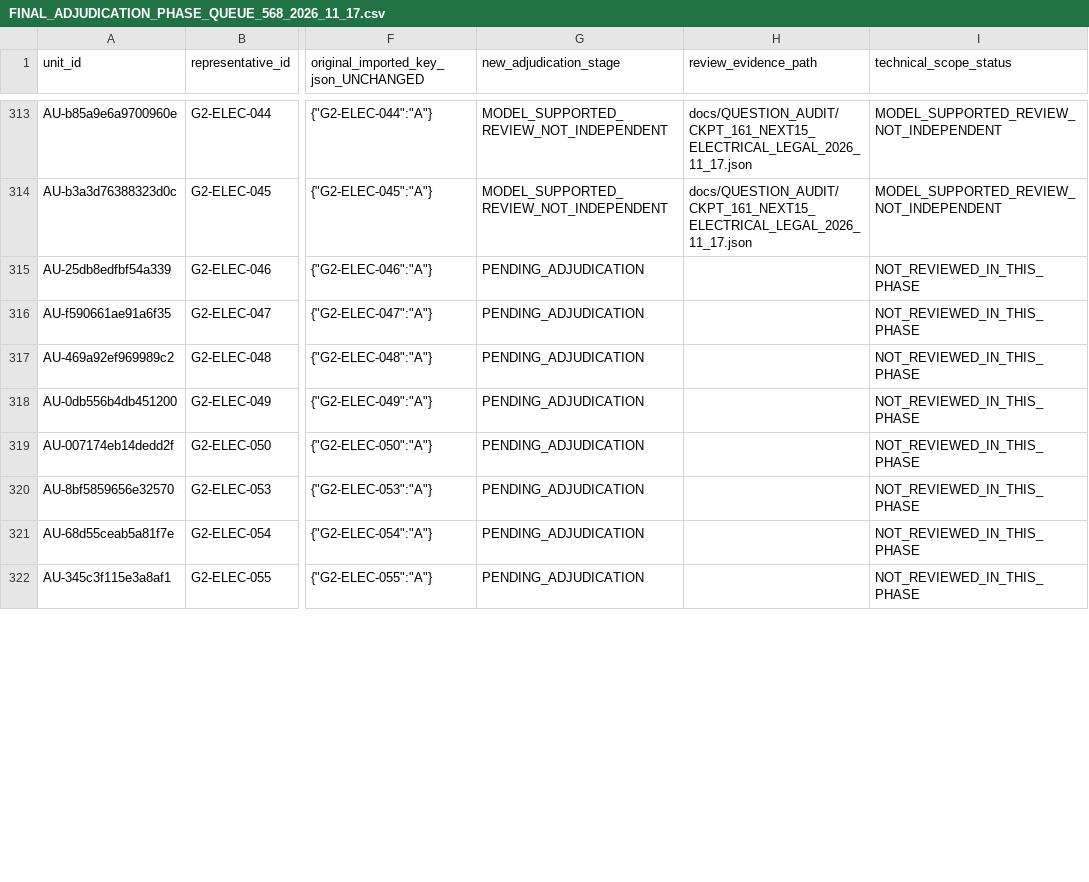
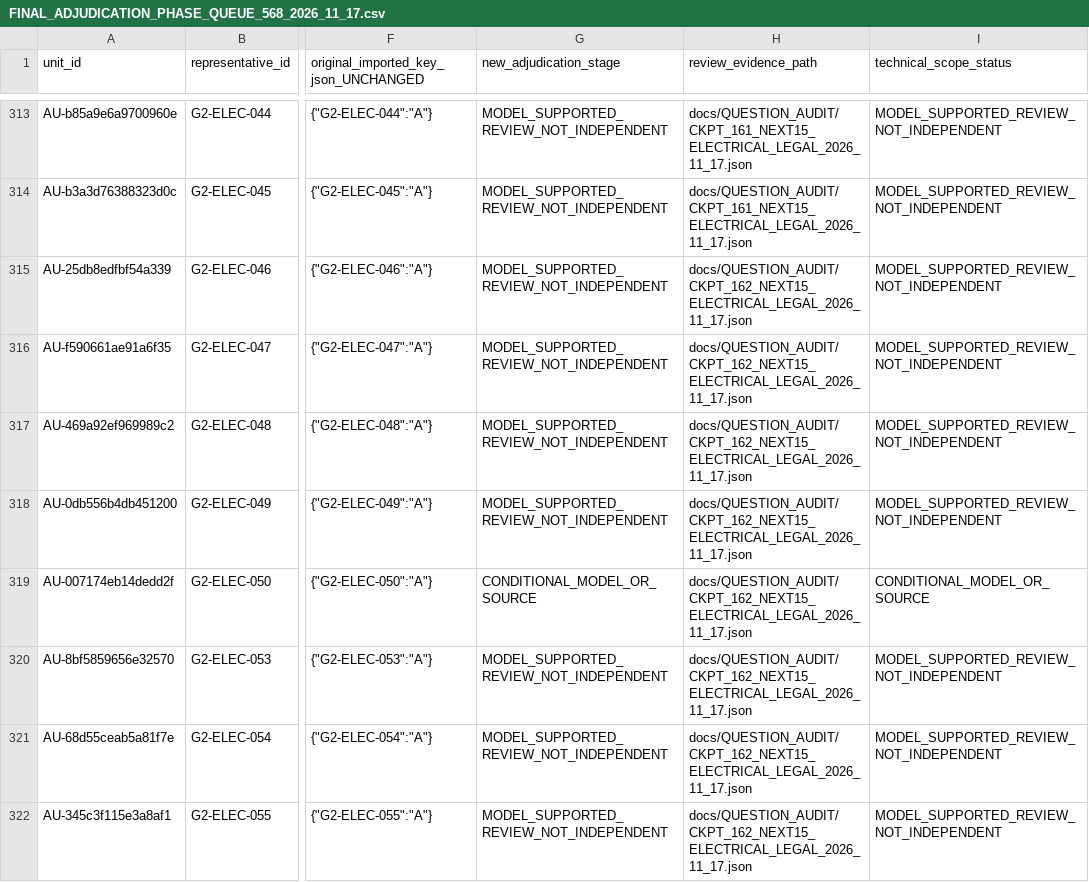
Before and after one commit to AcoBenny/ANRE_Trainer, a CSV file: docs/QUESTION_AUDIT/FINAL_ADJUDICATION_PHASE_QUEUE_568_2026_11_17.csv, drawn as a sheet; only a part is shown, gaps mark what is left out; the diff covers the shown part only; the diff names each change by its address in the sheet, - before the commit and + after, or states it on an @@ line.

Commit message:
docs(anre): update 568-unit queue CKPT-162 15 no learner approvals

```diff
--- a/docs/QUESTION_AUDIT/FINAL_ADJUDICATION_PHASE_QUEUE_568_2026_11_17.csv
+++ b/docs/QUESTION_AUDIT/FINAL_ADJUDICATION_PHASE_QUEUE_568_2026_11_17.csv
-G315:G318 (new_adjudication_stage): PENDING_ADJUDICATION
+G315:G318 (new_adjudication_stage): MODEL_SUPPORTED_REVIEW_NOT_INDEPENDENT
-H315:H322 (review_evidence_path): (empty)
+H315:H322 (review_evidence_path): docs/QUESTION_AUDIT/CKPT_162_NEXT15_ELECTRICAL_LEGAL_2026_11_17.json
-I315:I318 (technical_scope_status): NOT_REVIEWED_IN_THIS_PHASE
+I315:I318 (technical_scope_status): MODEL_SUPPORTED_REVIEW_NOT_INDEPENDENT
-G319 (new_adjudication_stage): PENDING_ADJUDICATION
+G319 (new_adjudication_stage): CONDITIONAL_MODEL_OR_SOURCE
-I319 (technical_scope_status): NOT_REVIEWED_IN_THIS_PHASE
+I319 (technical_scope_status): CONDITIONAL_MODEL_OR_SOURCE
-G320:G322 (new_adjudication_stage): PENDING_ADJUDICATION
+G320:G322 (new_adjudication_stage): MODEL_SUPPORTED_REVIEW_NOT_INDEPENDENT
-I320:I322 (technical_scope_status): NOT_REVIEWED_IN_THIS_PHASE
+I320:I322 (technical_scope_status): MODEL_SUPPORTED_REVIEW_NOT_INDEPENDENT
```
Also changed, not shown: 21 edited cells elsewhere in this file.
